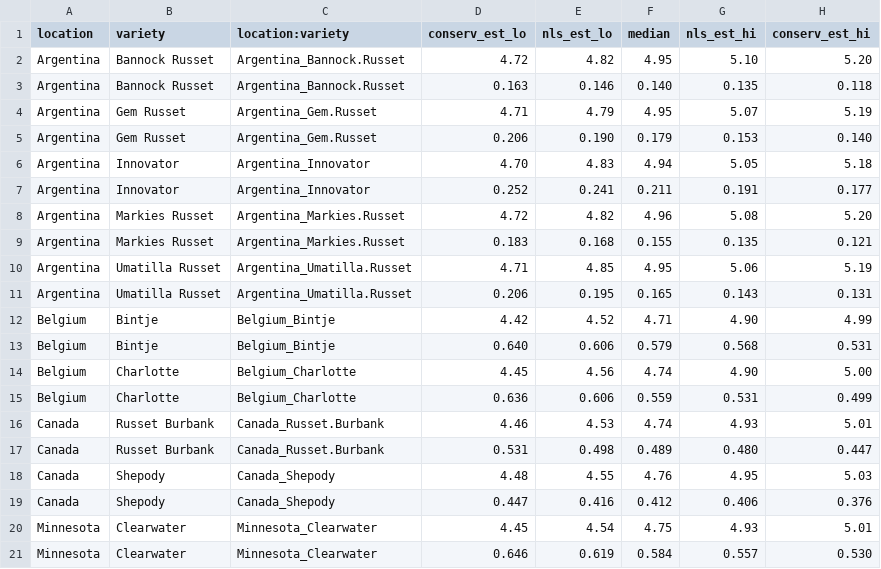
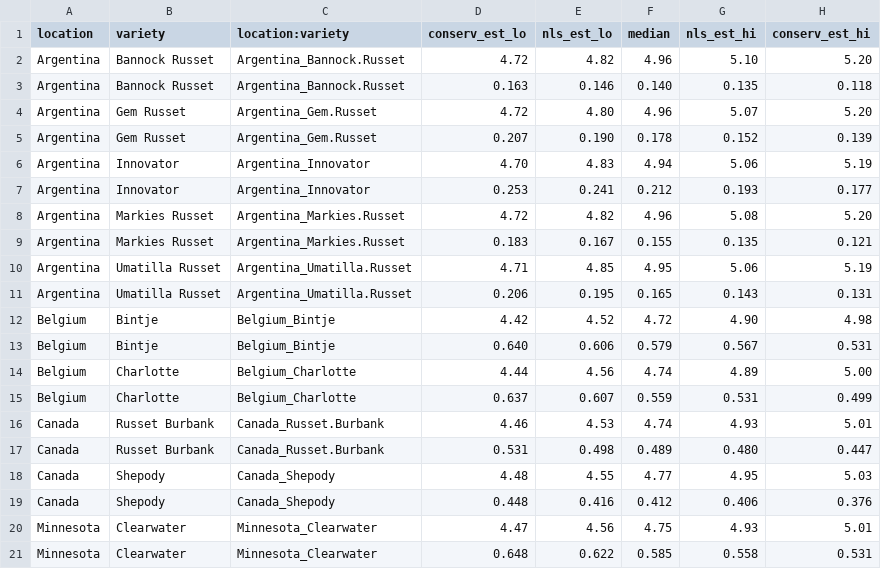
Before and after one commit to bohm0072/bayesian-cndc-potato, a CSV file: manuscript/tables/table2.csv, drawn as a sheet; only a part is shown; the diff covers the shown part only.

```diff
--- a/manuscript/tables/table2.csv
+++ b/manuscript/tables/table2.csv
@@ -1,21 +1,21 @@
 location,variety,location:variety,conserv_est_lo,nls_est_lo,median,nls_est_hi,conserv_est_hi
-Argentina,Bannock Russet,Argentina_Bannock.Russet,4.72,4.82,4.95,5.10,5.20
+Argentina,Bannock Russet,Argentina_Bannock.Russet,4.72,4.82,4.96,5.10,5.20
 Argentina,Bannock Russet,Argentina_Bannock.Russet,0.163,0.146,0.140,0.135,0.118
-Argentina,Gem Russet,Argentina_Gem.Russet,4.71,4.79,4.95,5.07,5.19
-Argentina,Gem Russet,Argentina_Gem.Russet,0.206,0.190,0.179,0.153,0.140
-Argentina,Innovator,Argentina_Innovator,4.70,4.83,4.94,5.05,5.18
-Argentina,Innovator,Argentina_Innovator,0.252,0.241,0.211,0.191,0.177
+Argentina,Gem Russet,Argentina_Gem.Russet,4.72,4.80,4.96,5.07,5.20
+Argentina,Gem Russet,Argentina_Gem.Russet,0.207,0.190,0.178,0.152,0.139
+Argentina,Innovator,Argentina_Innovator,4.70,4.83,4.94,5.06,5.19
+Argentina,Innovator,Argentina_Innovator,0.253,0.241,0.212,0.193,0.177
 Argentina,Markies Russet,Argentina_Markies.Russet,4.72,4.82,4.96,5.08,5.20
-Argentina,Markies Russet,Argentina_Markies.Russet,0.183,0.168,0.155,0.135,0.121
+Argentina,Markies Russet,Argentina_Markies.Russet,0.183,0.167,0.155,0.135,0.121
 Argentina,Umatilla Russet,Argentina_Umatilla.Russet,4.71,4.85,4.95,5.06,5.19
 Argentina,Umatilla Russet,Argentina_Umatilla.Russet,0.206,0.195,0.165,0.143,0.131
-Belgium,Bintje,Belgium_Bintje,4.42,4.52,4.71,4.90,4.99
-Belgium,Bintje,Belgium_Bintje,0.640,0.606,0.579,0.568,0.531
-Belgium,Charlotte,Belgium_Charlotte,4.45,4.56,4.74,4.90,5.00
-Belgium,Charlotte,Belgium_Charlotte,0.636,0.606,0.559,0.531,0.499
+Belgium,Bintje,Belgium_Bintje,4.42,4.52,4.72,4.90,4.98
+Belgium,Bintje,Belgium_Bintje,0.640,0.606,0.579,0.567,0.531
+Belgium,Charlotte,Belgium_Charlotte,4.44,4.56,4.74,4.89,5.00
+Belgium,Charlotte,Belgium_Charlotte,0.637,0.607,0.559,0.531,0.499
 Canada,Russet Burbank,Canada_Russet.Burbank,4.46,4.53,4.74,4.93,5.01
 Canada,Russet Burbank,Canada_Russet.Burbank,0.531,0.498,0.489,0.480,0.447
-Canada,Shepody,Canada_Shepody,4.48,4.55,4.76,4.95,5.03
-Canada,Shepody,Canada_Shepody,0.447,0.416,0.412,0.406,0.376
-Minnesota,Clearwater,Minnesota_Clearwater,4.45,4.54,4.75,4.93,5.01
-Minnesota,Clearwater,Minnesota_Clearwater,0.646,0.619,0.584,0.557,0.530
+Canada,Shepody,Canada_Shepody,4.48,4.55,4.77,4.95,5.03
+Canada,Shepody,Canada_Shepody,0.448,0.416,0.412,0.406,0.376
+Minnesota,Clearwater,Minnesota_Clearwater,4.47,4.56,4.75,4.93,5.01
+Minnesota,Clearwater,Minnesota_Clearwater,0.648,0.622,0.585,0.558,0.531
```
Also changed, not shown: 28 edited cells elsewhere in this file, 19 other files.
